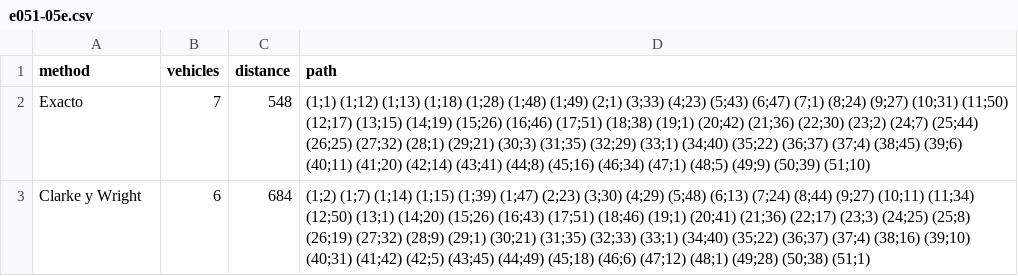
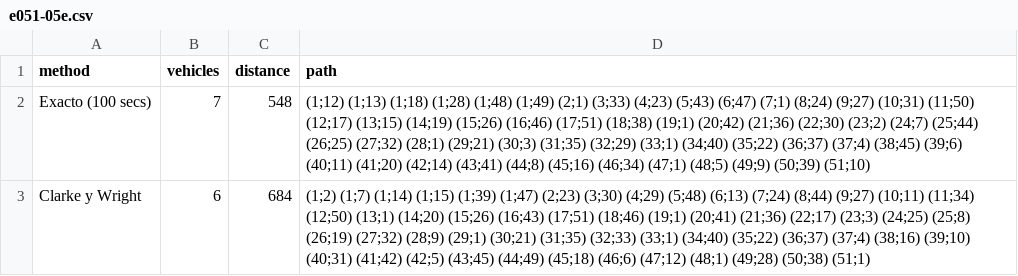
Before and after one commit to garciparedes/mosel-examples, a CSV file: capacited-vehicle-routing/results/csv/e051-05e.csv, drawn as a sheet.

```diff
--- a/capacited-vehicle-routing/results/csv/e051-05e.csv
+++ b/capacited-vehicle-routing/results/csv/e051-05e.csv
@@ -1,3 +1,3 @@
 method,vehicles,distance,path
-Exacto,7,548,(1;1) (1;12) (1;13) (1;18) (1;28) (1;48) (1;49) (2;1) (3;33) (4;23) (5;43) (6;47) (7;1) (8;24) (9;27) (10;31) (11;50) (12;17) (13;15) (14;19) (15;26) (16;46) (17;51) (18;38) (19;1) (20;42) (21;36) (22;30) (23;2) (24;7) (25;44) (26;25) (27;32) (28;1) (29;21) (30;3) (31;35) (32;29) (33;1) (34;40) (35;22) (36;37) (37;4) (38;45) (39;6) (40;11) (41;20) (42;14) (43;41) (44;8) (45;16) (46;34) (47;1) (48;5) (49;9) (50;39) (51;10)
+Exacto (100 secs),7,548,(1;12) (1;13) (1;18) (1;28) (1;48) (1;49) (2;1) (3;33) (4;23) (5;43) (6;47) (7;1) (8;24) (9;27) (10;31) (11;50) (12;17) (13;15) (14;19) (15;26) (16;46) (17;51) (18;38) (19;1) (20;42) (21;36) (22;30) (23;2) (24;7) (25;44) (26;25) (27;32) (28;1) (29;21) (30;3) (31;35) (32;29) (33;1) (34;40) (35;22) (36;37) (37;4) (38;45) (39;6) (40;11) (41;20) (42;14) (43;41) (44;8) (45;16) (46;34) (47;1) (48;5) (49;9) (50;39) (51;10)
 Clarke y Wright,6,684,(1;2) (1;7) (1;14) (1;15) (1;39) (1;47) (2;23) (3;30) (4;29) (5;48) (6;13) (7;24) (8;44) (9;27) (10;11) (11;34) (12;50) (13;1) (14;20) (15;26) (16;43) (17;51) (18;46) (19;1) (20;41) (21;36) (22;17) (23;3) (24;25) (25;8) (26;19) (27;32) (28;9) (29;1) (30;21) (31;35) (32;33) (33;1) (34;40) (35;22) (36;37) (37;4) (38;16) (39;10) (40;31) (41;42) (42;5) (43;45) (44;49) (45;18) (46;6) (47;12) (48;1) (49;28) (50;38) (51;1)
```
Also changed, not shown: capacited-vehicle-routing/results/csv/e021-04m.csv, capacited-vehicle-routing/results/csv/e026-08m.csv, 4 other files.
